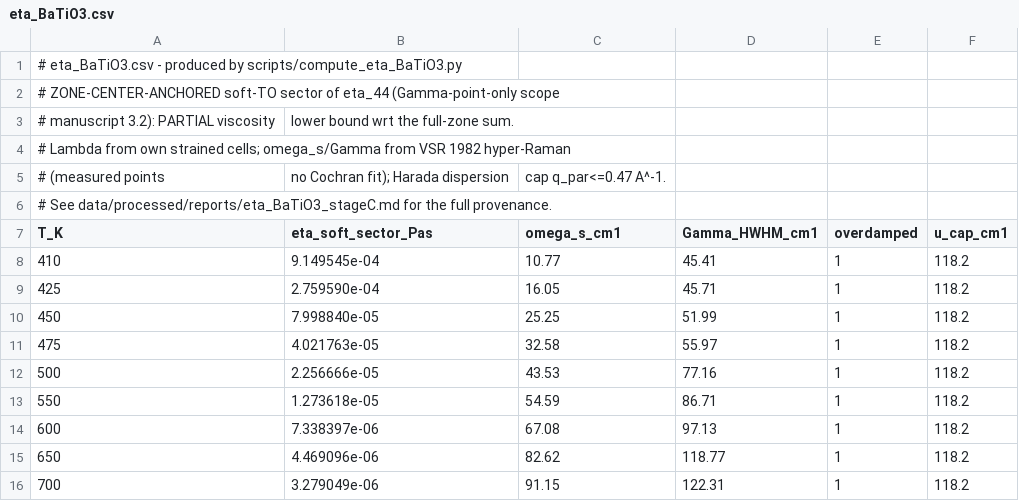
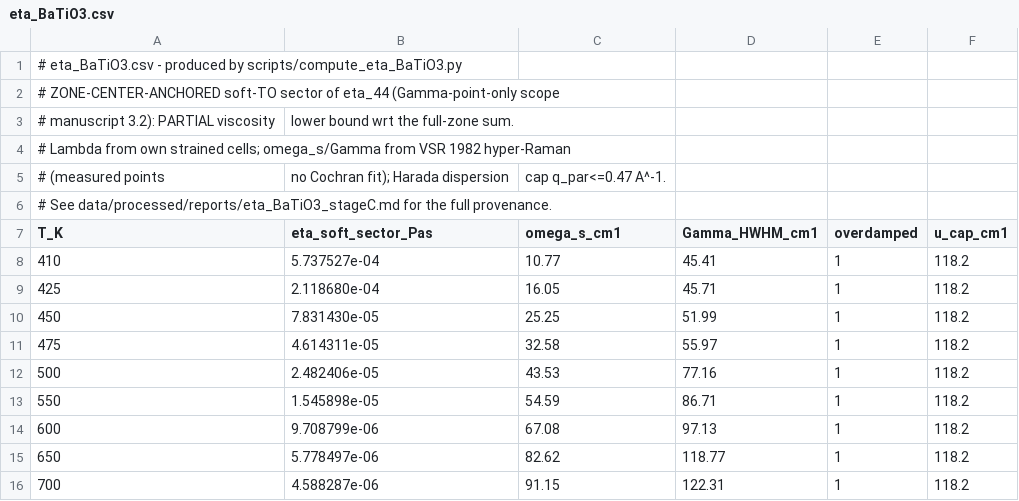
Before and after one commit to syed-moid/lattice-shear-viscosity, a CSV file: data/processed/eta_BaTiO3.csv, drawn as a sheet.

```diff
--- a/data/processed/eta_BaTiO3.csv
+++ b/data/processed/eta_BaTiO3.csv
@@ -7,10 +7,10 @@
 T_K,eta_soft_sector_Pas,omega_s_cm1,Gamma_HWHM_cm1,overdamped,u_cap_cm1
-410,9.149545e-04,10.77,45.41,1,118.2
-425,2.759590e-04,16.05,45.71,1,118.2
-450,7.998840e-05,25.25,51.99,1,118.2
-475,4.021763e-05,32.58,55.97,1,118.2
-500,2.256666e-05,43.53,77.16,1,118.2
-550,1.273618e-05,54.59,86.71,1,118.2
-600,7.338397e-06,67.08,97.13,1,118.2
-650,4.469096e-06,82.62,118.77,1,118.2
-700,3.279049e-06,91.15,122.31,1,118.2
+410,5.737527e-04,10.77,45.41,1,118.2
+425,2.118680e-04,16.05,45.71,1,118.2
+450,7.831430e-05,25.25,51.99,1,118.2
+475,4.614311e-05,32.58,55.97,1,118.2
+500,2.482406e-05,43.53,77.16,1,118.2
+550,1.545898e-05,54.59,86.71,1,118.2
+600,9.708799e-06,67.08,97.13,1,118.2
+650,5.778497e-06,82.62,118.77,1,118.2
+700,4.588287e-06,91.15,122.31,1,118.2
```
Also changed, not shown: data/processed/eta_SrTiO3.csv, data/processed/eta_isotope_SrTiO3.csv, 10 other files.
